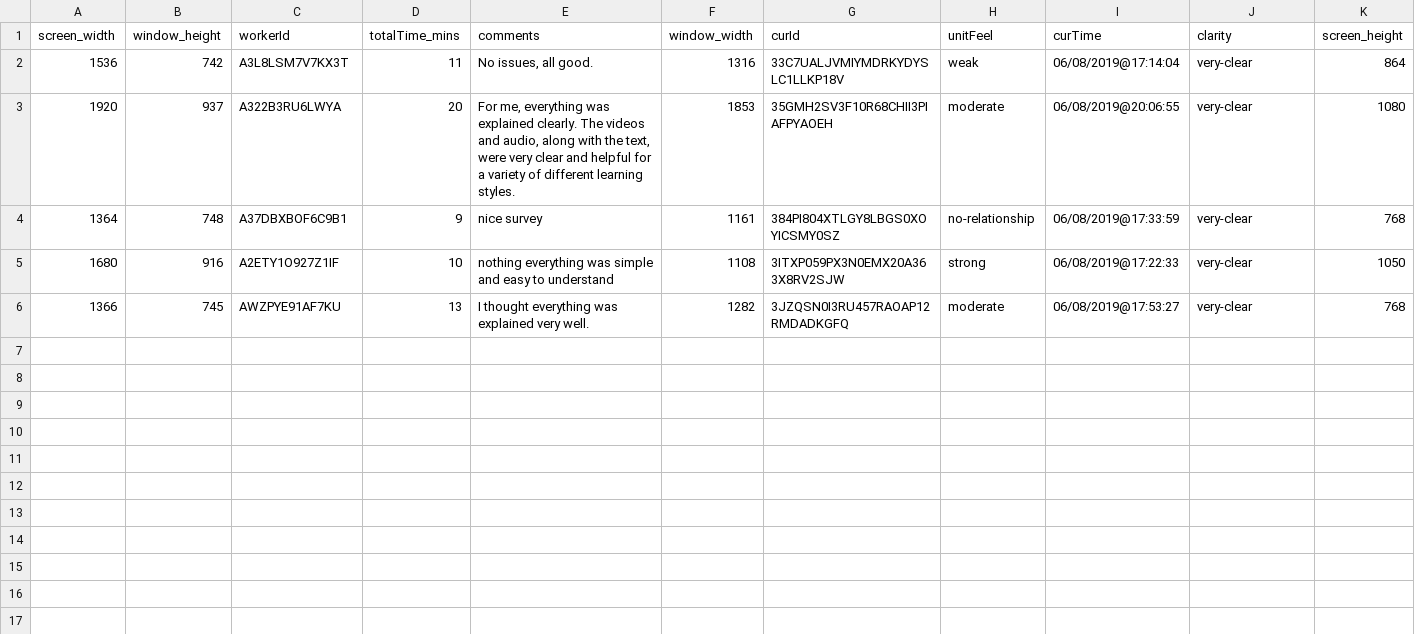
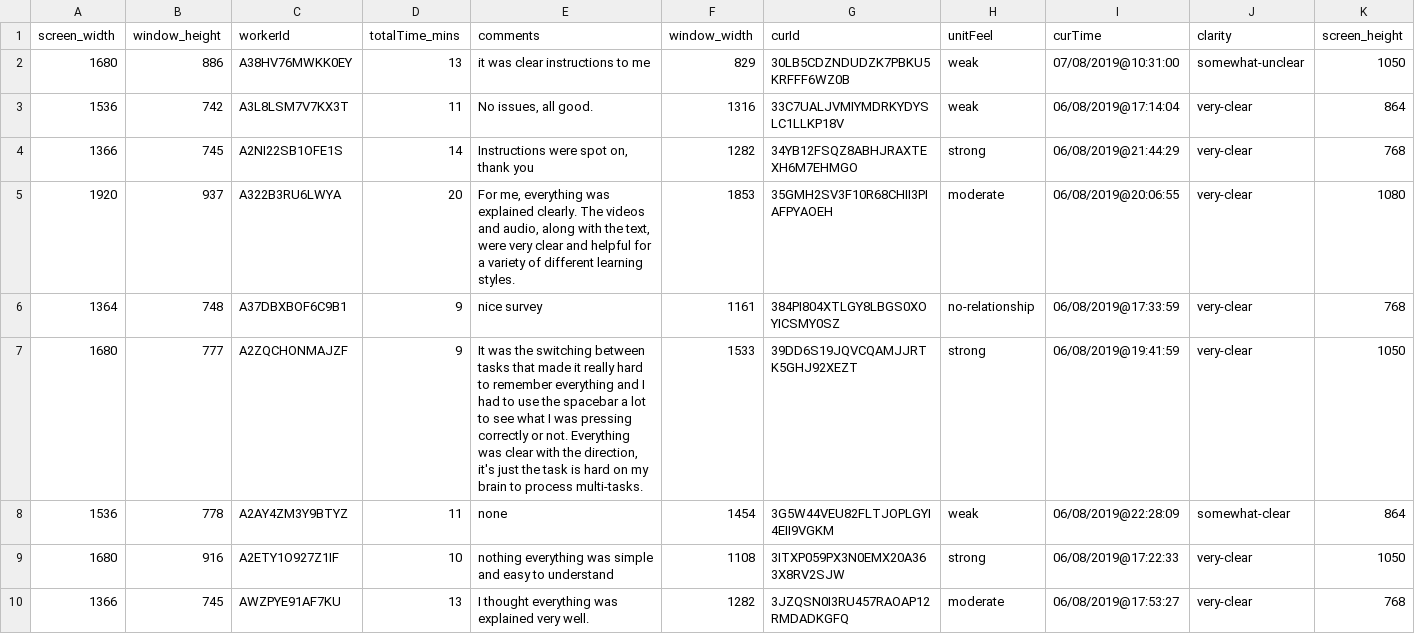
Before and after one commit to dab414/risky-dst, a CSV file: pilots/exp3Pilot/analysis/data/demo.csv, drawn as a sheet.

Commit message:
Exp3 Pilot: Change deck feedback to be only deviations

```diff
--- a/pilots/exp3Pilot/analysis/data/demo.csv
+++ b/pilots/exp3Pilot/analysis/data/demo.csv
@@ -1,5 +1,9 @@
 screen_width,window_height,workerId,totalTime_mins,comments,window_width,curId,unitFeel,curTime,clarity,screen_height
+1680,886,A38HV76MWKK0EY,13,it was clear instructions to me,829,30LB5CDZNDUDZK7PBKU5KRFFF6WZ0B,weak,07/08/2019@10:31:00,somewhat-unclear,1050
 1536,742,A3L8LSM7V7KX3T,11,"No issues, all good.",1316,33C7UALJVMIYMDRKYDYSLC1LLKP18V,weak,06/08/2019@17:14:04,very-clear,864
+1366,745,A2NI22SB1OFE1S,14,"Instructions were spot on, thank you",1282,34YB12FSQZ8ABHJRAXTEXH6M7EHMGO,strong,06/08/2019@21:44:29,very-clear,768
 1920,937,A322B3RU6LWYA,20,"For me, everything was explained clearly. The videos and audio, along with the text, were very clear and helpful for a variety of different learning styles. ",1853,35GMH2SV3F10R68CHII3PIAFPYAOEH,moderate,06/08/2019@20:06:55,very-clear,1080
 1364,748,A37DBXBOF6C9B1,9,nice survey,1161,384PI804XTLGY8LBGS0XOYICSMY0SZ,no-relationship,06/08/2019@17:33:59,very-clear,768
+1680,777,A2ZQCHONMAJZF,9,"It was the switching between tasks that made it really hard to remember everything and I had to use the spacebar a lot to see what I was pressing correctly or not. Everything was clear with the direction, it's just the task is hard on my brain to process multi-tasks.",1533,39DD6S19JQVCQAMJJRTK5GHJ92XEZT,strong,06/08/2019@19:41:59,very-clear,1050
+1536,778,A2AY4ZM3Y9BTYZ,11,none,1454,3G5W44VEU82FLTJOPLGYI4EII9VGKM,weak,06/08/2019@22:28:09,somewhat-clear,864
 1680,916,A2ETY1O927Z1IF,10,nothing everything was simple and easy to understand,1108,3ITXP059PX3N0EMX20A363X8RV2SJW,strong,06/08/2019@17:22:33,very-clear,1050
```
Also changed, not shown: 13 other files.
